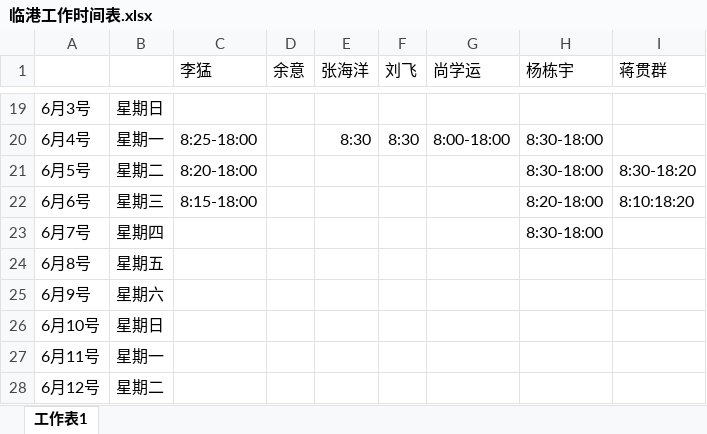
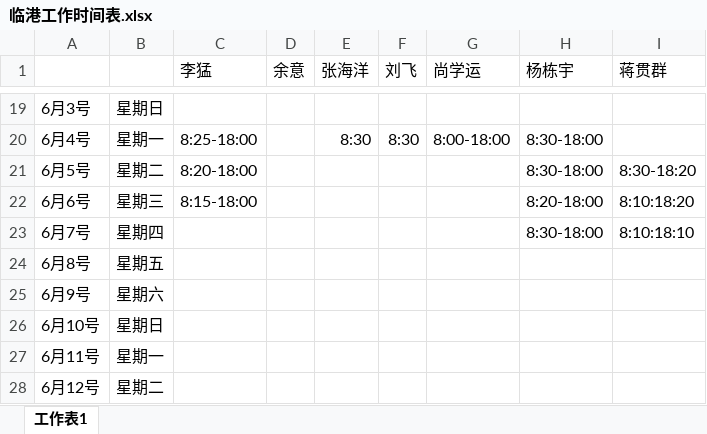
Before and after one commit to RookieFirst/worktime, an Excel workbook: 临港工作时间表.xlsx, sheet 工作表1, drawn as a sheet; only a part is shown, gaps mark what is left out; values as stored, in another font and other column widths than the file's, no borders; the diff names each change by its address in the sheet, - before the commit and + after, or states it on an @@ line.

Commit message:
guanqun

```diff
--- a/临港工作时间表.xlsx (sheet 工作表1)
+++ b/临港工作时间表.xlsx (sheet 工作表1)
-I23 (蒋贯群): (empty)
+I23 (蒋贯群): 8:10:18:10
```
